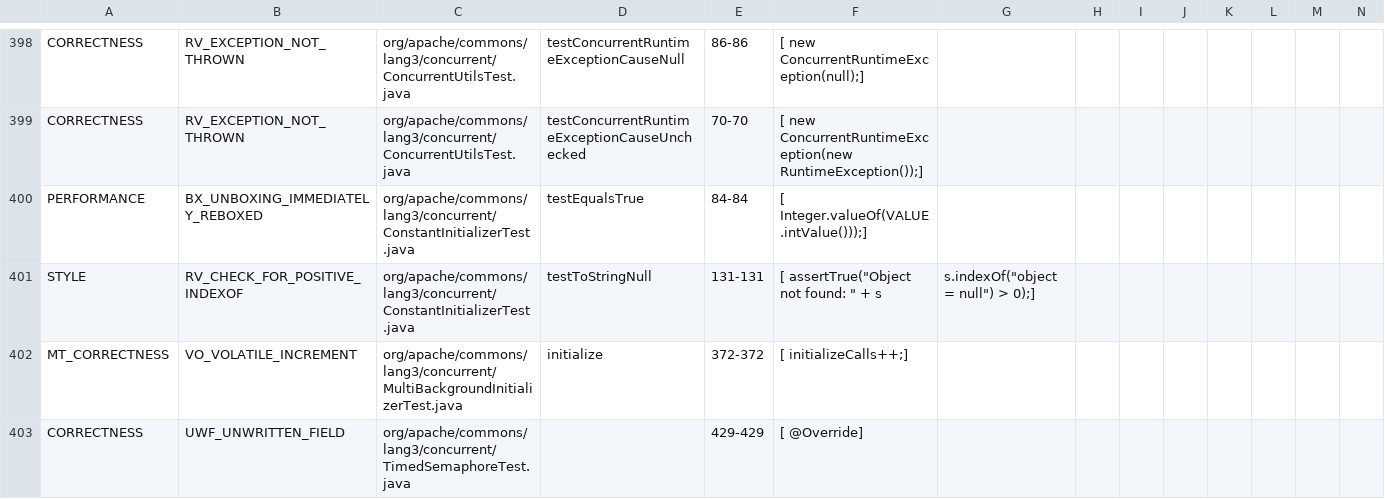
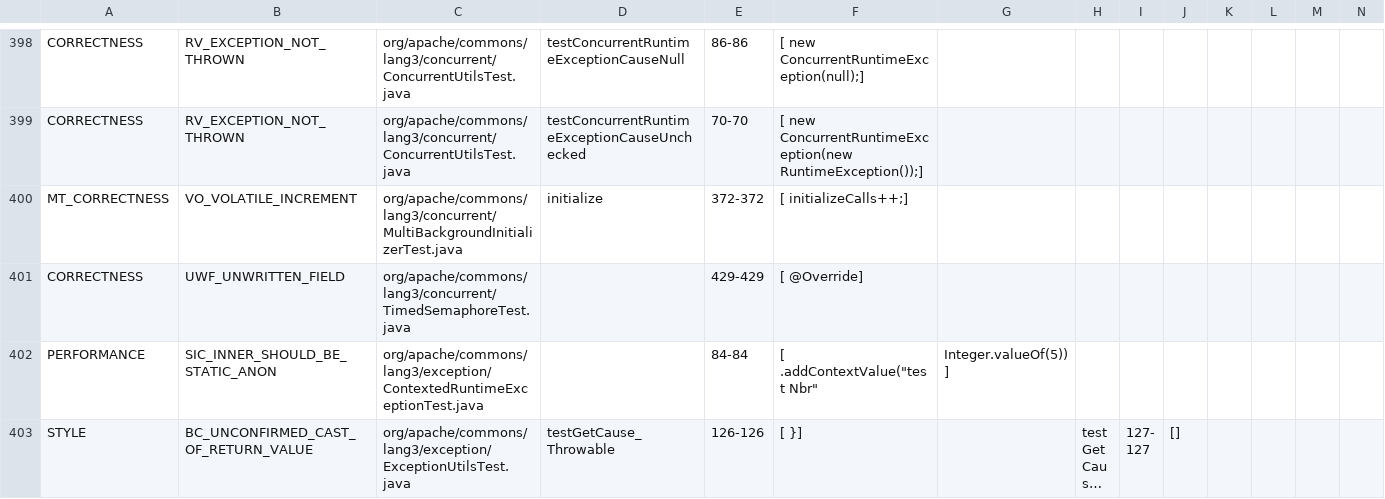
Before and after one commit to Naplues/ASWI, a CSV file: data/commons/warnings/warningInfo1.csv, drawn as a sheet; only a part is shown, gaps mark what is left out; the shorter side is filled out with more unchanged rows; long unchanged cells end in …; rows hold the shown columns only; the diff names each change by its address in the sheet, - before the commit and + after, or states it on an @@ line.

```diff
--- a/data/commons/warnings/warningInfo1.csv
+++ b/data/commons/warnings/warningInfo1.csv
-row 400: PERFORMANCE | BX_UNBOXING_IMMEDIATELY_REBOXED | org/apache/commons/lang3/concurrent/ConstantInitializerTest.java | testEqualsTrue | 84-84 | [ Integer.valueOf(VALUE.intValue()));]
-row 401: STYLE | RV_CHECK_FOR_POSITIVE_INDEXOF | org/apache/commons/lang3/concurrent/ConstantInitializerTest.java | testToStringNull | 131-131 | [ assertTrue("Object not found: " + s | s.indexOf("object = null") > 0);]
```
Also changed, not shown: data/commons/warnings/warningInfo2.csv, data/commons/warnings/warningInfo3.csv, 29 other files.
